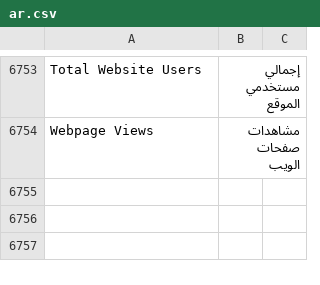
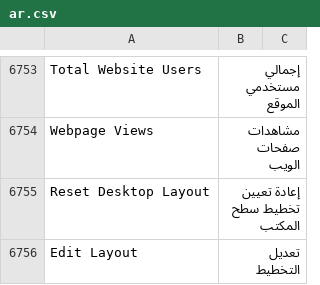
Before and after one commit to ibrahim317/erpnext-arabic-full-translation, a CSV file: arabic_translations/locale/other-apps/v15/frappe/frappe/translations/ar.csv, drawn as a sheet; only a part is shown, gaps mark what is left out.

```diff
--- a/arabic_translations/locale/other-apps/v15/frappe/frappe/translations/ar.csv
+++ b/arabic_translations/locale/other-apps/v15/frappe/frappe/translations/ar.csv
@@ -7395 +7395,3 @@ Total Website Users,إجمالي مستخدمي الموقع,
 Webpage Views,مشاهدات صفحات الويب,
+Reset Desktop Layout,إعادة تعيين تخطيط سطح المكتب,
+Edit Layout,تعديل التخطيط,
```
Also changed, not shown: arabic_translations/locale/other-apps/v15/erpnext/erpnext/translations/ar.csv, 7 other files.
